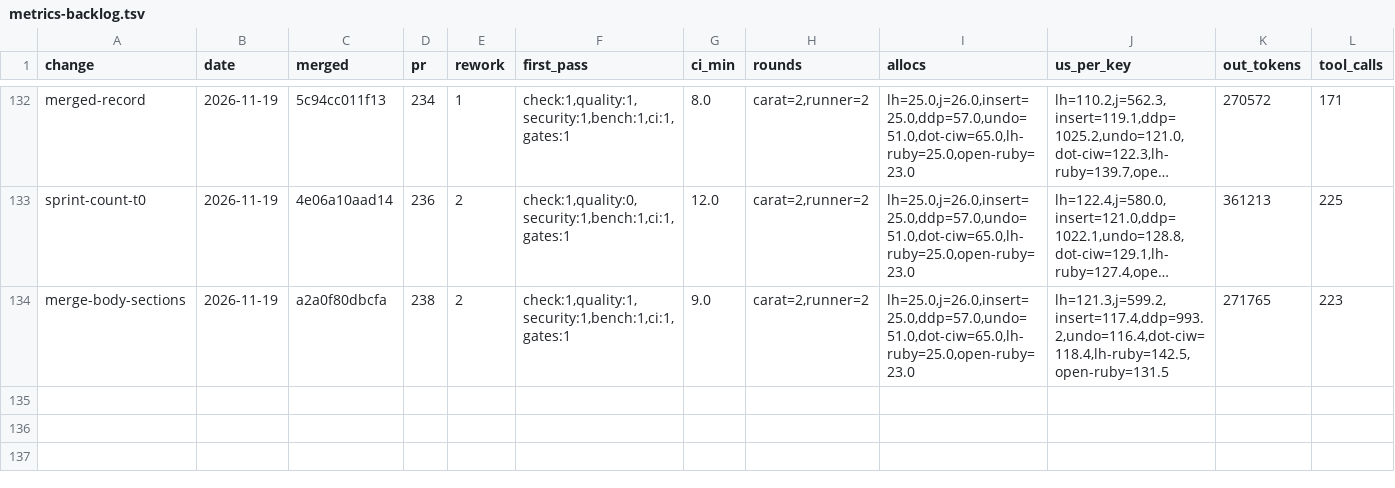
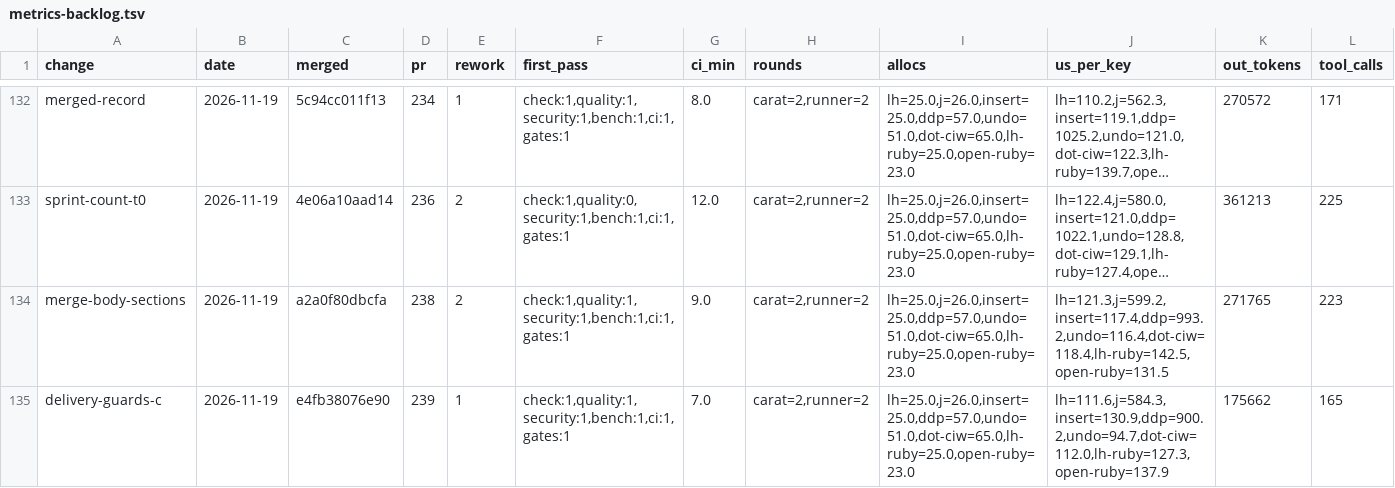
Before and after one commit to oraul/carat, a TSV file: docs/metrics-backlog.tsv, drawn as a sheet; only a part is shown, gaps mark what is left out; long unchanged cells end in …; rows hold the shown columns only; the diff names each change by its address in the sheet, - before the commit and + after, or states it on an @@ line.

```diff
--- a/docs/metrics-backlog.tsv
+++ b/docs/metrics-backlog.tsv
+row 135: delivery-guards-c | 2026-11-19 | e4fb38076e90 | 239 | 1 | check:1,quality:1,security:1,bench:1,ci:1,gates:1 | 7.0 | carat=2,runner=2 | lh=25.0,j=26.0,insert=25.0,ddp=57.0,undo=51.0,dot-ciw=65.0,lh-ruby=25.0,open-ruby=23.0 | lh=111.6,j=584.3,insert=130.9,ddp=900.2,undo=94.7,dot-ciw=112.0,lh-ruby=127.3,open-ruby=137.9 | 175662 | 165
```
Also changed, not shown: 2 other files.
